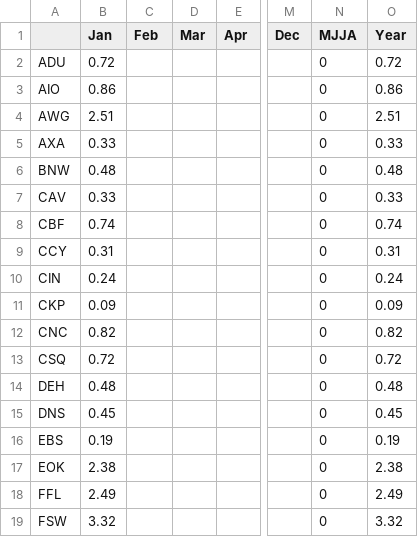
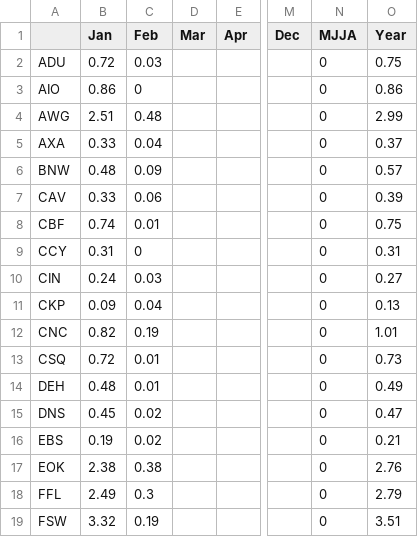
Before and after one commit to akrherz/iem, a CSV file: htdocs/AWOS/reports/awos2006.csv, drawn as a sheet; only a part is shown, gaps mark what is left out; the diff covers the shown part only; the diff names each change by its address in the sheet, - before the commit and + after, or states it on an @@ line.

```diff
--- a/htdocs/AWOS/reports/awos2006.csv
+++ b/htdocs/AWOS/reports/awos2006.csv
-C2 (Feb): (empty)
+C2 (Feb): 0.03
-O2 (Year): 0.72
+O2 (Year): 0.75
-C3 (Feb): (empty)
+C3 (Feb): 0
-C4 (Feb): (empty)
+C4 (Feb): 0.48
-O4 (Year): 2.51
+O4 (Year): 2.99
-C5 (Feb): (empty)
+C5 (Feb): 0.04
-O5 (Year): 0.33
+O5 (Year): 0.37
-C6 (Feb): (empty)
+C6 (Feb): 0.09
-O6 (Year): 0.48
+O6 (Year): 0.57
-C7 (Feb): (empty)
+C7 (Feb): 0.06
-O7 (Year): 0.33
+O7 (Year): 0.39
-C8 (Feb): (empty)
+C8 (Feb): 0.01
-O8 (Year): 0.74
+O8 (Year): 0.75
-C9 (Feb): (empty)
+C9 (Feb): 0
-C10 (Feb): (empty)
+C10 (Feb): 0.03
-O10 (Year): 0.24
+O10 (Year): 0.27
-C11 (Feb): (empty)
+C11 (Feb): 0.04
-O11 (Year): 0.09
+O11 (Year): 0.13
-C12 (Feb): (empty)
+C12 (Feb): 0.19
-O12 (Year): 0.82
+O12 (Year): 1.01
-C13:C14 (Feb): (empty)
+C13:C14 (Feb): 0.01
-O13 (Year): 0.72
+O13 (Year): 0.73
-O14 (Year): 0.48
+O14 (Year): 0.49
-C15:C16 (Feb): (empty)
+C15:C16 (Feb): 0.02
-O15 (Year): 0.45
+O15 (Year): 0.47
-O16 (Year): 0.19
+O16 (Year): 0.21
-C17 (Feb): (empty)
+C17 (Feb): 0.38
-O17 (Year): 2.38
+O17 (Year): 2.76
-C18 (Feb): (empty)
+C18 (Feb): 0.3
-O18 (Year): 2.49
+O18 (Year): 2.79
-C19 (Feb): (empty)
+C19 (Feb): 0.19
-O19 (Year): 3.32
+O19 (Year): 3.51
```
Also changed, not shown: 30 edited cells elsewhere in this file, 2 other files.
